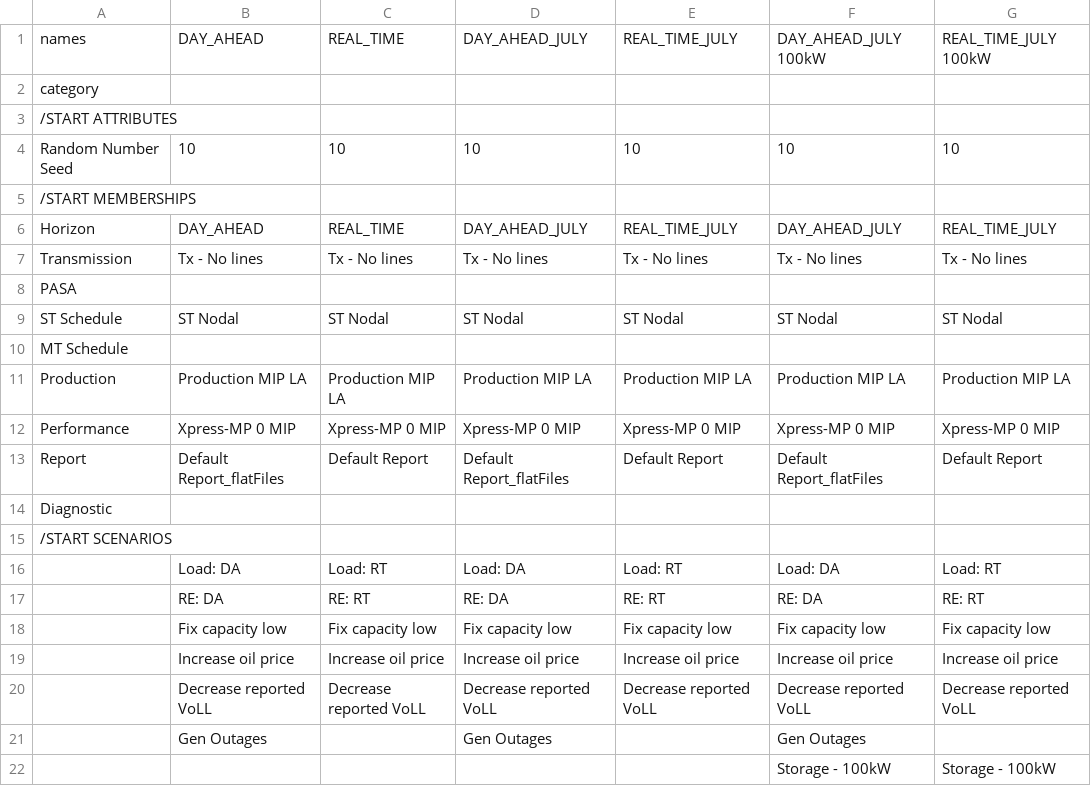
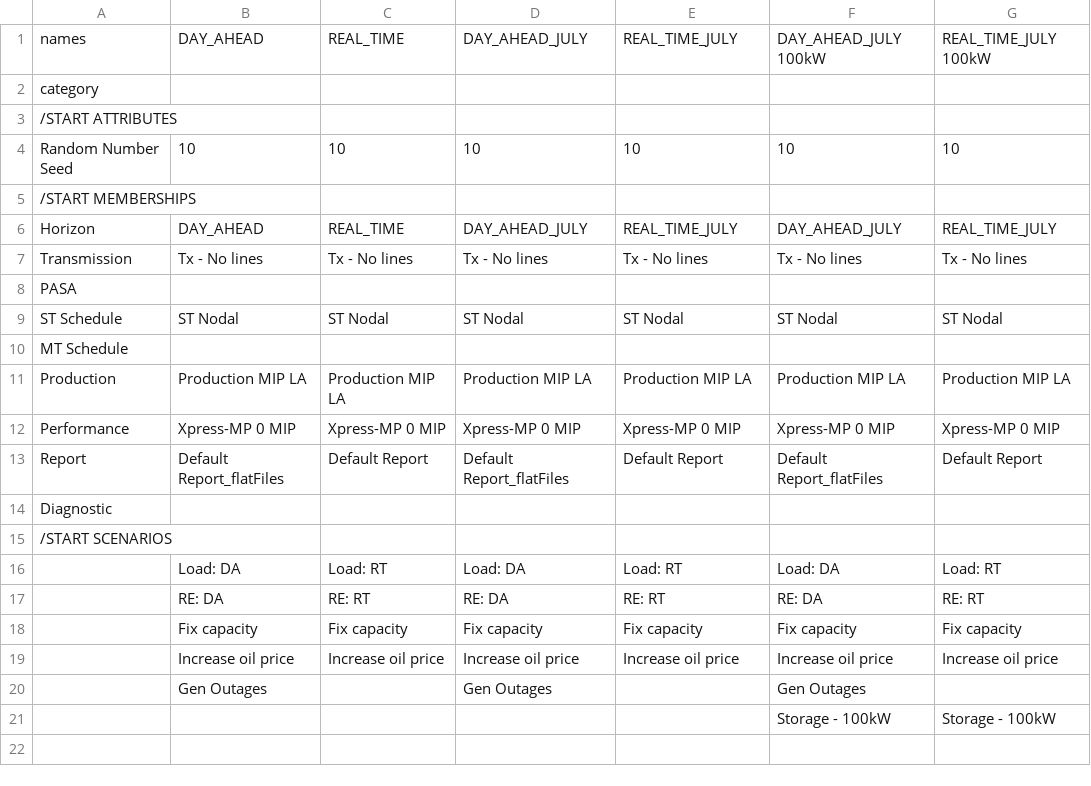
Before and after one commit to bennettmcbrendan/RTS-GMLC, a CSV file: RTS_Data/FormattedData/PLEXOS/Create_PLEXOS_database/1-parse-SourceData/extra_inputs/import_models.csv, drawn as a sheet.

Commit message:
set up input database for 6/29 plexos runs

```diff
--- a/RTS_Data/FormattedData/PLEXOS/Create_PLEXOS_database/1-parse-SourceData/extra_inputs/import_models.csv
+++ b/RTS_Data/FormattedData/PLEXOS/Create_PLEXOS_database/1-parse-SourceData/extra_inputs/import_models.csv
@@ -17,5 +17,4 @@ Diagnostic,,,,,,
 ,RE: DA,RE: RT,RE: DA,RE: RT,RE: DA,RE: RT
-,Fix capacity low,Fix capacity low,Fix capacity low,Fix capacity low,Fix capacity low,Fix capacity low
+,Fix capacity,Fix capacity,Fix capacity,Fix capacity,Fix capacity,Fix capacity
 ,Increase oil price,Increase oil price,Increase oil price,Increase oil price,Increase oil price,Increase oil price
-,Decrease reported VoLL,Decrease reported VoLL,Decrease reported VoLL,Decrease reported VoLL,Decrease reported VoLL,Decrease reported VoLL
 ,Gen Outages,,Gen Outages,,Gen Outages,
```
Also changed, not shown: RTS_Data/FormattedData/PLEXOS/Create_PLEXOS_database/1-parse-SourceData/extra_inputs/STSched_MTSched_Perf_Transm_Prod.csv, RTS_Data/FormattedData/PLEXOS/Create_PLEXOS_database/1-parse-SourceData/extra_inputs/generator_scenarios.csv, 2 other files.
